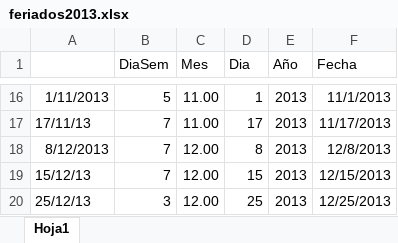
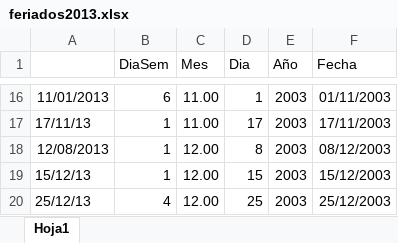
Before and after one commit to callejasv1/ConsumoDeGasProyeccion, an Excel workbook: feriados2013.xlsx, sheet Hoja1, drawn as a sheet; only a part is shown, gaps mark what is left out; values as stored, in another font and other column widths than the file's, no borders; the diff covers the shown part only; the diff names each change by its address in the sheet, - before the commit and + after, or states it on an @@ line.

```diff
--- a/feriados2013.xlsx (sheet Hoja1)
+++ b/feriados2013.xlsx (sheet Hoja1)
-A16: 1/11/2013
+A16: 11/01/2013
-B16 (DiaSem): 5
+B16 (DiaSem): 6
-E16:E20 (Año): 2013
+E16:E20 (Año): 2003
-F16 (Fecha): 11/1/2013
+F16 (Fecha): 01/11/2003
-B17:B19 (DiaSem): 7
+B17:B19 (DiaSem): 1
-F17 (Fecha): 11/17/2013
+F17 (Fecha): 17/11/2003
-A18: 8/12/2013
+A18: 12/08/2013
-F18 (Fecha): 12/8/2013
+F18 (Fecha): 08/12/2003
-F19 (Fecha): 12/15/2013
+F19 (Fecha): 15/12/2003
-B20 (DiaSem): 3
+B20 (DiaSem): 4
-F20 (Fecha): 12/25/2013
+F20 (Fecha): 25/12/2003
```
Also changed, not shown: 2 added rows, 2 removed rows and 37 edited cells elsewhere in this sheet, 2 other files.
